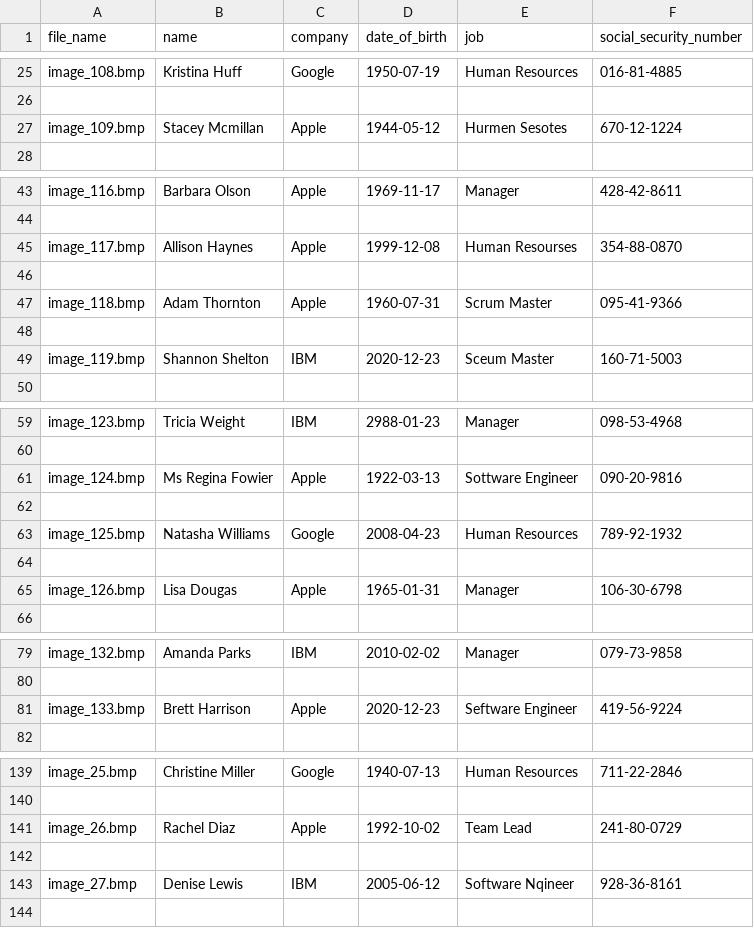
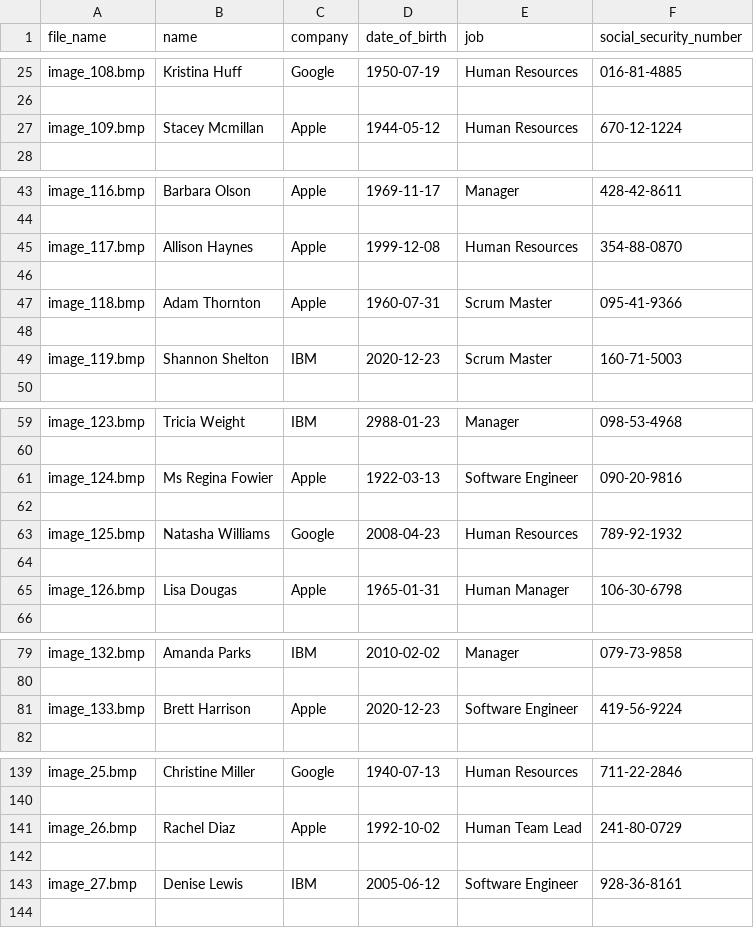
Before and after one commit to zarkoblagojevic00/semi-structured-info-extraction, a CSV file: result.csv, drawn as a sheet; only a part is shown, gaps mark what is left out; the diff covers the shown part only.

```diff
--- a/result.csv
+++ b/result.csv
@@ -26,3 +26,3 @@
 
-"image_109.bmp","Stacey Mcmillan","Apple","1944-05-12","Hurmen Sesotes","670-12-1224"
+"image_109.bmp","Stacey Mcmillan","Apple","1944-05-12","Human Resources","670-12-1224"
 
@@ -44,3 +44,3 @@
 
-"image_117.bmp","Allison Haynes","Apple","1999-12-08","Human Resourses","354-88-0870"
+"image_117.bmp","Allison Haynes","Apple","1999-12-08","Human Resources","354-88-0870"
 
@@ -48,3 +48,3 @@
 
-"image_119.bmp","Shannon Shelton","IBM","2020-12-23","Sceum Master","160-71-5003"
+"image_119.bmp","Shannon Shelton","IBM","2020-12-23","Scrum Master","160-71-5003"
 
@@ -60,3 +60,3 @@
 
-"image_124.bmp","Ms Regina Fowier","Apple","1922-03-13","Sottware Engineer","090-20-9816"
+"image_124.bmp","Ms Regina Fowier","Apple","1922-03-13","Software Engineer","090-20-9816"
 
@@ -64,3 +64,3 @@
 
-"image_126.bmp","Lisa Dougas","Apple","1965-01-31"," Manager","106-30-6798"
+"image_126.bmp","Lisa Dougas","Apple","1965-01-31","Human Manager","106-30-6798"
 
@@ -80,3 +80,3 @@
 
-"image_133.bmp","Brett Harrison","Apple","2020-12-23","Seftware Engineer","419-56-9224"
+"image_133.bmp","Brett Harrison","Apple","2020-12-23","Software Engineer","419-56-9224"
 
@@ -140,5 +140,5 @@
 
-"image_26.bmp","Rachel Diaz","Apple","1992-10-02"," Team Lead","241-80-0729"
+"image_26.bmp","Rachel Diaz","Apple","1992-10-02","Human Team Lead","241-80-0729"
 
-"image_27.bmp","Denise Lewis","IBM","2005-06-12","Software Nqineer","928-36-8161"
+"image_27.bmp","Denise Lewis","IBM","2005-06-12","Software Engineer","928-36-8161"
 
```
Also changed, not shown: 9 edited cells elsewhere in this file, 4 other files.
